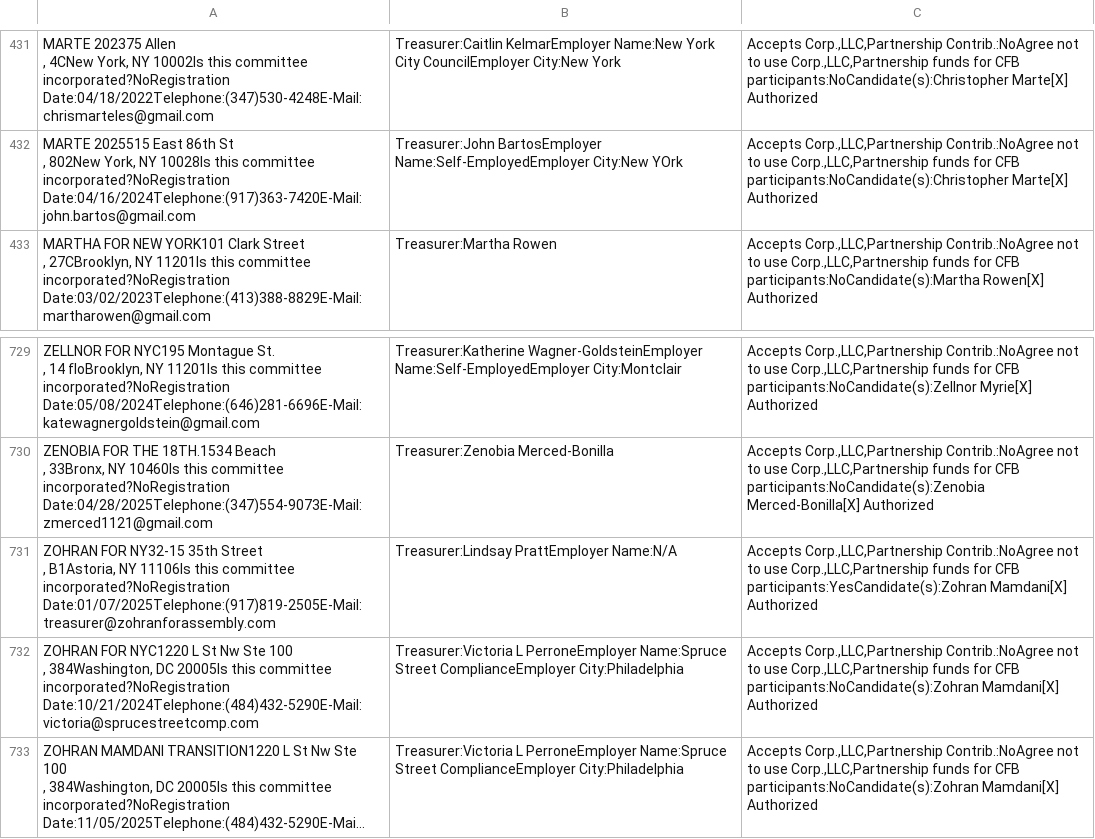
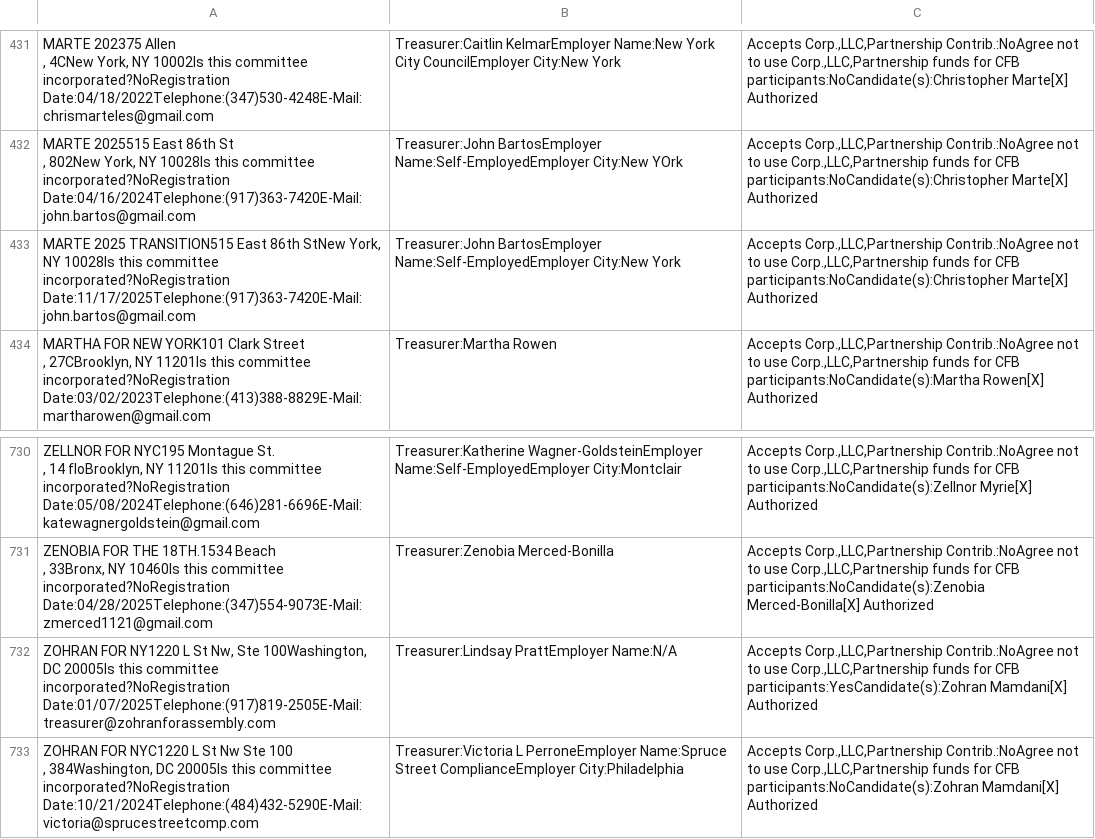
Before and after one commit to fedex1/campaign-tracker, a CSV file: nyccfb_info_public_reports_pclt_25.htm.csv, drawn as a sheet; only a part is shown, gaps mark what is left out; the shorter side is filled out with more unchanged rows; long unchanged cells end in ….

```diff
--- a/nyccfb_info_public_reports_pclt_25.htm.csv
+++ b/nyccfb_info_public_reports_pclt_25.htm.csv
@@ -667,2 +667,3 @@
 ,  802New York, NY 10028Is this committee incorporated?NoRegistration Date:04/16/2024Telephone:(917)363-7420E-Mail:john.bartos@gmail.com",Treasurer:John  BartosEmployer Name:Self-EmployedEmployer City:New YOrk,"Accepts Corp.,LLC,Partnership Contrib.:NoAgree not to use Corp.,LLC,Partnership funds for CFB participants:NoCandidate(s):Christopher Marte[X] Authorized"
+"MARTE 2025 TRANSITION515  East 86th StNew York, NY 10028Is this committee incorporated?NoRegistration Date:11/17/2025Telephone:(917)363-7420E-Mail:john.bartos@gmail.com",Treasurer:John  BartosEmployer Name:Self-EmployedEmployer City:New York,"Accepts Corp.,LLC,Partnership Contrib.:NoAgree not to use Corp.,LLC,Partnership funds for CFB participants:NoCandidate(s):Christopher Marte[X] Authorized"
 "MARTHA FOR NEW YORK101  Clark Street
@@ -1126,4 +1127,3 @@
 ,  33Bronx, NY 10460Is this committee incorporated?NoRegistration Date:04/28/2025Telephone:(347)554-9073E-Mail:zmerced1121@gmail.com",Treasurer:Zenobia  Merced-Bonilla,"Accepts Corp.,LLC,Partnership Contrib.:NoAgree not to use Corp.,LLC,Partnership funds for CFB participants:NoCandidate(s):Zenobia Merced-Bonilla[X] Authorized"
-"ZOHRAN FOR NY32-15  35th Street
-,  B1Astoria, NY 11106Is this committee incorporated?NoRegistration Date:01/07/2025Telephone:(917)819-2505E-Mail:treasurer@zohranforassembly.com",Treasurer:Lindsay  PrattEmployer Name:N/A,"Accepts Corp.,LLC,Partnership Contrib.:NoAgree not to use Corp.,LLC,Partnership funds for CFB participants:YesCandidate(s):Zohran Mamdani[X] Authorized"
+"ZOHRAN FOR NY1220  L St Nw, Ste 100Washington, DC 20005Is this committee incorporated?NoRegistration Date:01/07/2025Telephone:(917)819-2505E-Mail:treasurer@zohranforassembly.com",Treasurer:Lindsay  PrattEmployer Name:N/A,"Accepts Corp.,LLC,Partnership Contrib.:NoAgree not to use Corp.,LLC,Partnership funds for CFB participants:YesCandidate(s):Zohran Mamdani[X] Authorized"
 "ZOHRAN FOR NYC1220  L St Nw Ste 100
```
Also changed, not shown: committees.csv, 1 other file.
